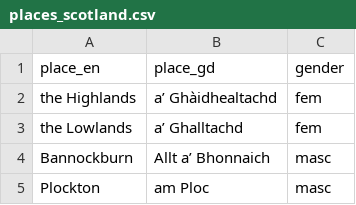
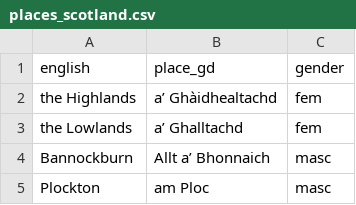
Before and after one commit to sourzo/IonnsaichSeo, a CSV file: Vocabulary/places_scotland.csv, drawn as a sheet; only a part is shown.

Commit message:
Refactoring (again!)
Changed my mind about how to read in CSV files. Now, instead of dictionaries of lists, they're lists of dictionaries. This makes them easier to use, e.g. length is the length of the list; picking a random entry is just picking a random element of the list, etc. Seriously, look at the changes to is_csvreader.py! It's so much simpler.

The lesson test module has also been altered, because it wasn't working for lessons which didn't take a vocab list. That's fixed now.

I've also decided that every vocab list should have a column called "english" (so two of the places lists have had their "place_en" columns renamed).

```diff
--- a/Vocabulary/places_scotland.csv
+++ b/Vocabulary/places_scotland.csv
@@ -1,2 +1,2 @@
-place_en,place_gd,gender
+english,place_gd,gender
 the Highlands,a’ Ghàidhealtachd,fem
```
Also changed, not shown: Vocabulary/places_world.csv, 5 other files.
